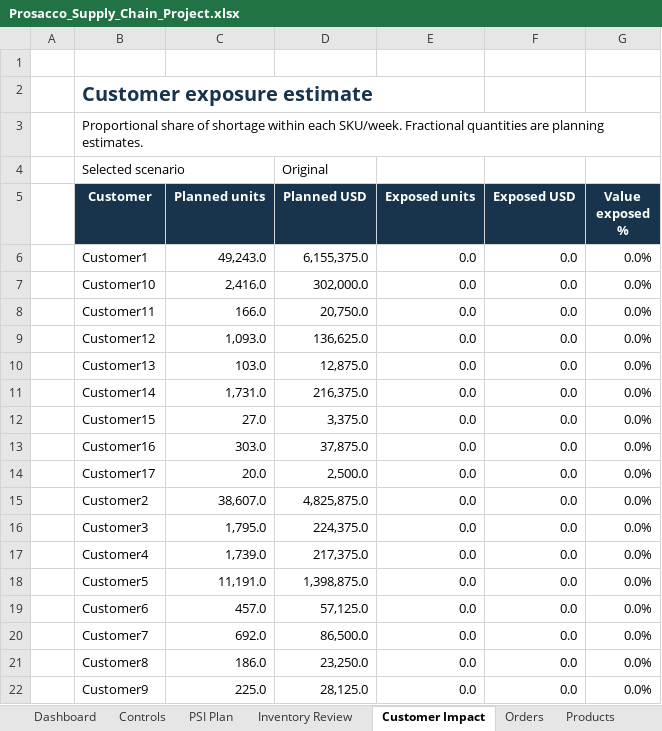
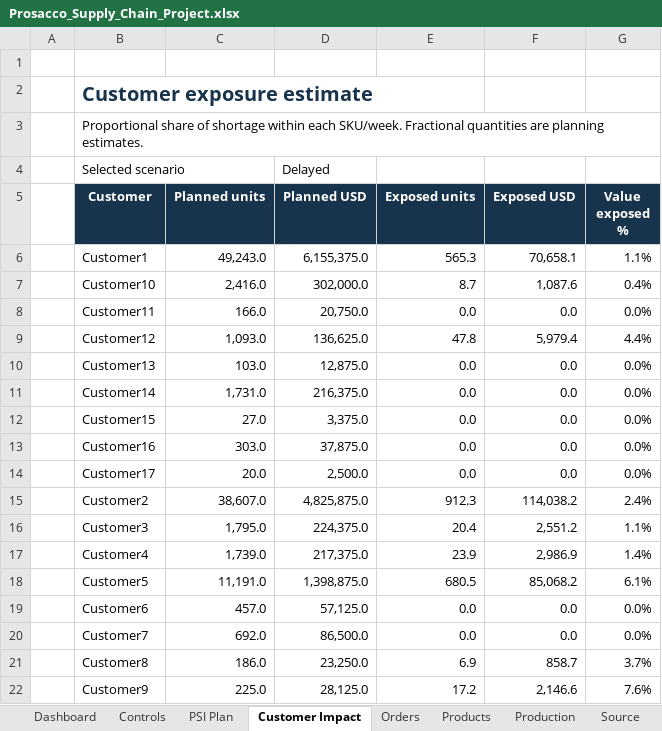
Before and after one commit to anamikakumari24/Prosacco-supply-chain-planning, an Excel workbook: Prosacco_Supply_Chain_Project.xlsx, sheet Customer Impact, drawn as a sheet; values as stored, in another font and other column widths than the file's, no borders; conditional formats and table styles not drawn; the diff names each change by its address in the sheet, - before the commit and + after, or states it on an @@ line.

```diff
--- a/Prosacco_Supply_Chain_Project.xlsx (sheet Customer Impact)
+++ b/Prosacco_Supply_Chain_Project.xlsx (sheet Customer Impact)
@@ sheet tab hidden: Inventory Review @@
+sheet tab: Source
-D4 (Planned USD): Original
+D4 (Planned USD): Delayed
-E6 (Exposed units): 0.0
+E6 (Exposed units): 565.3
-F6 (Exposed USD): 0.0
+F6 (Exposed USD): 70,658.1
-G6 (Value exposed %): 0.0%
+G6 (Value exposed %): 1.1%
-E7 (Exposed units): 0.0
+E7 (Exposed units): 8.7
-F7 (Exposed USD): 0.0
+F7 (Exposed USD): 1,087.6
-G7 (Value exposed %): 0.0%
+G7 (Value exposed %): 0.4%
-E9 (Exposed units): 0.0
+E9 (Exposed units): 47.8
-F9 (Exposed USD): 0.0
+F9 (Exposed USD): 5,979.4
-G9 (Value exposed %): 0.0%
+G9 (Value exposed %): 4.4%
-E15 (Exposed units): 0.0
+E15 (Exposed units): 912.3
-F15 (Exposed USD): 0.0
+F15 (Exposed USD): 114,038.2
-G15 (Value exposed %): 0.0%
+G15 (Value exposed %): 2.4%
-E16 (Exposed units): 0.0
+E16 (Exposed units): 20.4
-F16 (Exposed USD): 0.0
+F16 (Exposed USD): 2,551.2
-G16 (Value exposed %): 0.0%
+G16 (Value exposed %): 1.1%
-E17 (Exposed units): 0.0
+E17 (Exposed units): 23.9
-F17 (Exposed USD): 0.0
+F17 (Exposed USD): 2,986.9
-G17 (Value exposed %): 0.0%
+G17 (Value exposed %): 1.4%
-E18 (Exposed units): 0.0
+E18 (Exposed units): 680.5
-F18 (Exposed USD): 0.0
+F18 (Exposed USD): 85,068.2
-G18 (Value exposed %): 0.0%
+G18 (Value exposed %): 6.1%
-E21 (Exposed units): 0.0
+E21 (Exposed units): 6.9
-F21 (Exposed USD): 0.0
+F21 (Exposed USD): 858.7
-G21 (Value exposed %): 0.0%
+G21 (Value exposed %): 3.7%
-E22 (Exposed units): 0.0
+E22 (Exposed units): 17.2
-F22 (Exposed USD): 0.0
+F22 (Exposed USD): 2,146.6
-G22 (Value exposed %): 0.0%
+G22 (Value exposed %): 7.6%
```
Also changed, not shown: sheet Orders, sheet PSI Plan, sheet Dashboard, sheet Controls, other sheet tabs, charts or pictures, 1 other file.
